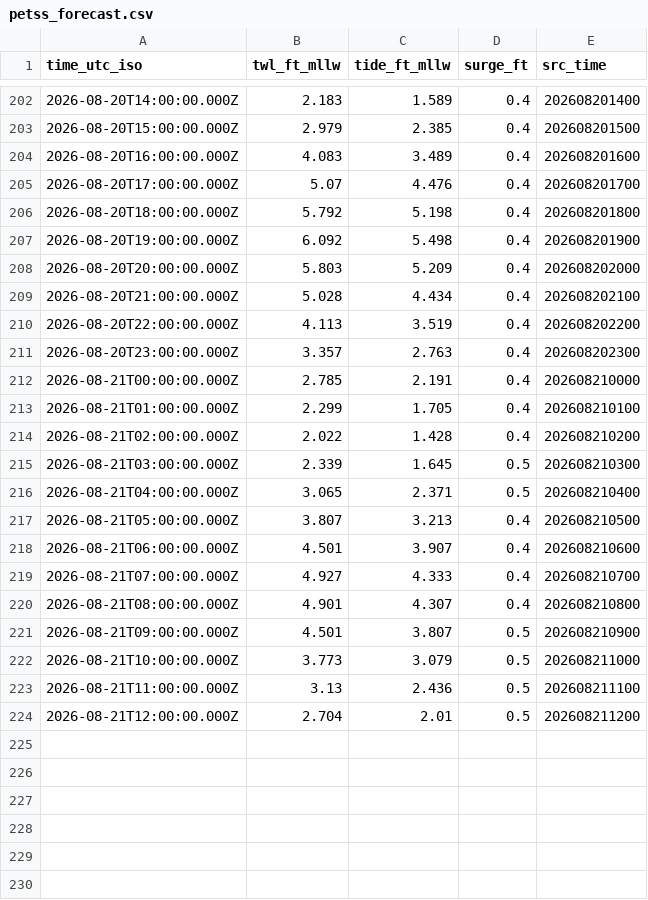
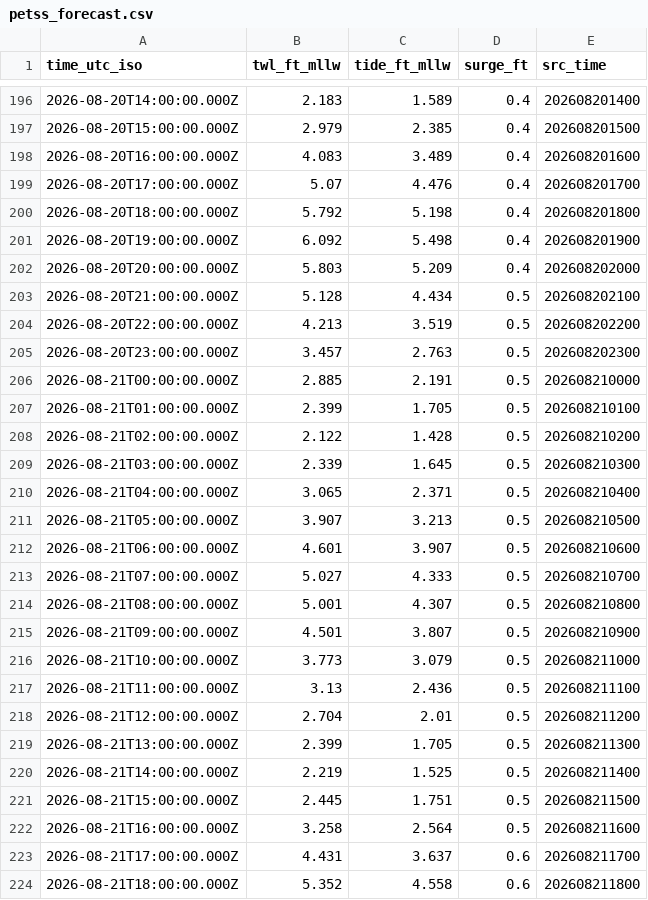
Before and after one commit to hondrospj/JerseyCity, a CSV file: data/petss_forecast.csv, drawn as a sheet; only a part is shown, gaps mark what is left out; the diff covers the shown part only.

```diff
--- a/data/petss_forecast.csv
+++ b/data/petss_forecast.csv
@@ -208,14 +202,14 @@ time_utc_iso,twl_ft_mllw,tide_ft_mllw,surge_ft,src_time
 2026-08-20T20:00:00.000Z,5.803,5.209,0.4,202608202000
-2026-08-20T21:00:00.000Z,5.028,4.434,0.4,202608202100
-2026-08-20T22:00:00.000Z,4.113,3.519,0.4,202608202200
-2026-08-20T23:00:00.000Z,3.357,2.763,0.4,202608202300
-2026-08-21T00:00:00.000Z,2.785,2.191,0.4,202608210000
-2026-08-21T01:00:00.000Z,2.299,1.705,0.4,202608210100
-2026-08-21T02:00:00.000Z,2.022,1.428,0.4,202608210200
+2026-08-20T21:00:00.000Z,5.128,4.434,0.5,202608202100
+2026-08-20T22:00:00.000Z,4.213,3.519,0.5,202608202200
+2026-08-20T23:00:00.000Z,3.457,2.763,0.5,202608202300
+2026-08-21T00:00:00.000Z,2.885,2.191,0.5,202608210000
+2026-08-21T01:00:00.000Z,2.399,1.705,0.5,202608210100
+2026-08-21T02:00:00.000Z,2.122,1.428,0.5,202608210200
 2026-08-21T03:00:00.000Z,2.339,1.645,0.5,202608210300
 2026-08-21T04:00:00.000Z,3.065,2.371,0.5,202608210400
-2026-08-21T05:00:00.000Z,3.807,3.213,0.4,202608210500
-2026-08-21T06:00:00.000Z,4.501,3.907,0.4,202608210600
-2026-08-21T07:00:00.000Z,4.927,4.333,0.4,202608210700
-2026-08-21T08:00:00.000Z,4.901,4.307,0.4,202608210800
+2026-08-21T05:00:00.000Z,3.907,3.213,0.5,202608210500
+2026-08-21T06:00:00.000Z,4.601,3.907,0.5,202608210600
+2026-08-21T07:00:00.000Z,5.027,4.333,0.5,202608210700
+2026-08-21T08:00:00.000Z,5.001,4.307,0.5,202608210800
 2026-08-21T09:00:00.000Z,4.501,3.807,0.5,202608210900
@@ -224 +218,7 @@ time_utc_iso,twl_ft_mllw,tide_ft_mllw,surge_ft,src_time
 2026-08-21T12:00:00.000Z,2.704,2.01,0.5,202608211200
+2026-08-21T13:00:00.000Z,2.399,1.705,0.5,202608211300
+2026-08-21T14:00:00.000Z,2.219,1.525,0.5,202608211400
+2026-08-21T15:00:00.000Z,2.445,1.751,0.5,202608211500
+2026-08-21T16:00:00.000Z,3.258,2.564,0.5,202608211600
+2026-08-21T17:00:00.000Z,4.431,3.637,0.6,202608211700
+2026-08-21T18:00:00.000Z,5.352,4.558,0.6,202608211800
```
Also changed, not shown: 6 removed rows and 86 edited cells elsewhere in this file, 3 other files.
